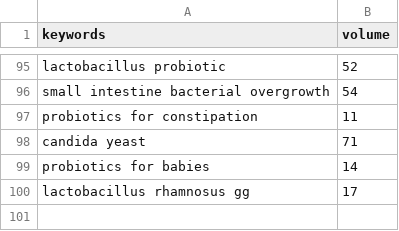
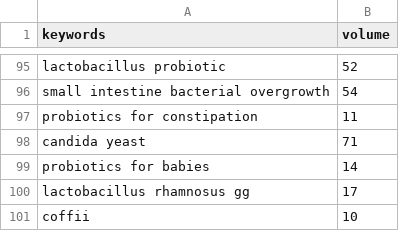
Before and after one commit to hamza-hameed/keyword_research_existing_pages, a CSV file: keywords.csv, drawn as a sheet; only a part is shown, gaps mark what is left out; the diff names each change by its address in the sheet, - before the commit and + after, or states it on an @@ line.

Commit message:
Update keywords.csv

```diff
--- a/keywords.csv
+++ b/keywords.csv
+row 101: coffii | 10
```
